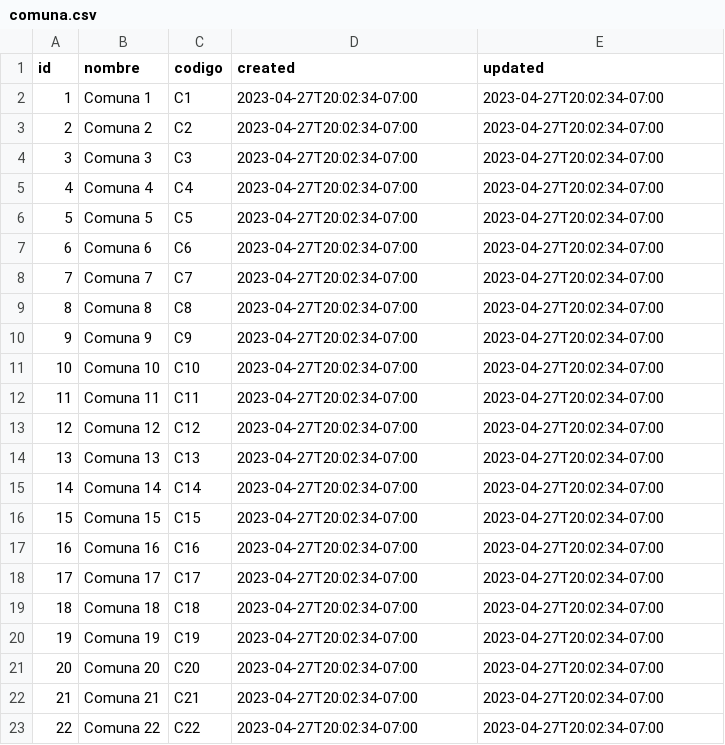
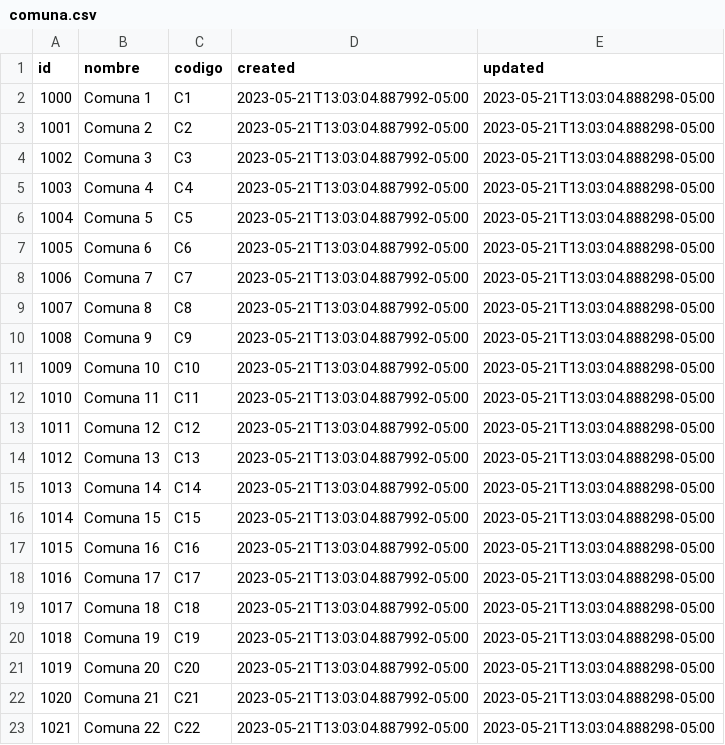
Before and after one commit to sebaxtian/tangara-api-mvp, a CSV file: db/csv/comuna.csv, drawn as a sheet.

```diff
--- a/db/csv/comuna.csv
+++ b/db/csv/comuna.csv
@@ -1,23 +1,23 @@
 id,nombre,codigo,created,updated
-1,Comuna 1,C1,2023-04-27T20:02:34-07:00,2023-04-27T20:02:34-07:00
-2,Comuna 2,C2,2023-04-27T20:02:34-07:00,2023-04-27T20:02:34-07:00
-3,Comuna 3,C3,2023-04-27T20:02:34-07:00,2023-04-27T20:02:34-07:00
-4,Comuna 4,C4,2023-04-27T20:02:34-07:00,2023-04-27T20:02:34-07:00
-5,Comuna 5,C5,2023-04-27T20:02:34-07:00,2023-04-27T20:02:34-07:00
-6,Comuna 6,C6,2023-04-27T20:02:34-07:00,2023-04-27T20:02:34-07:00
-7,Comuna 7,C7,2023-04-27T20:02:34-07:00,2023-04-27T20:02:34-07:00
-8,Comuna 8,C8,2023-04-27T20:02:34-07:00,2023-04-27T20:02:34-07:00
-9,Comuna 9,C9,2023-04-27T20:02:34-07:00,2023-04-27T20:02:34-07:00
-10,Comuna 10,C10,2023-04-27T20:02:34-07:00,2023-04-27T20:02:34-07:00
-11,Comuna 11,C11,2023-04-27T20:02:34-07:00,2023-04-27T20:02:34-07:00
-12,Comuna 12,C12,2023-04-27T20:02:34-07:00,2023-04-27T20:02:34-07:00
-13,Comuna 13,C13,2023-04-27T20:02:34-07:00,2023-04-27T20:02:34-07:00
-14,Comuna 14,C14,2023-04-27T20:02:34-07:00,2023-04-27T20:02:34-07:00
-15,Comuna 15,C15,2023-04-27T20:02:34-07:00,2023-04-27T20:02:34-07:00
-16,Comuna 16,C16,2023-04-27T20:02:34-07:00,2023-04-27T20:02:34-07:00
-17,Comuna 17,C17,2023-04-27T20:02:34-07:00,2023-04-27T20:02:34-07:00
-18,Comuna 18,C18,2023-04-27T20:02:34-07:00,2023-04-27T20:02:34-07:00
-19,Comuna 19,C19,2023-04-27T20:02:34-07:00,2023-04-27T20:02:34-07:00
-20,Comuna 20,C20,2023-04-27T20:02:34-07:00,2023-04-27T20:02:34-07:00
-21,Comuna 21,C21,2023-04-27T20:02:34-07:00,2023-04-27T20:02:34-07:00
-22,Comuna 22,C22,2023-04-27T20:02:34-07:00,2023-04-27T20:02:34-07:00
+1000,Comuna 1,C1,2023-05-21T13:03:04.887992-05:00,2023-05-21T13:03:04.888298-05:00
+1001,Comuna 2,C2,2023-05-21T13:03:04.887992-05:00,2023-05-21T13:03:04.888298-05:00
+1002,Comuna 3,C3,2023-05-21T13:03:04.887992-05:00,2023-05-21T13:03:04.888298-05:00
+1003,Comuna 4,C4,2023-05-21T13:03:04.887992-05:00,2023-05-21T13:03:04.888298-05:00
+1004,Comuna 5,C5,2023-05-21T13:03:04.887992-05:00,2023-05-21T13:03:04.888298-05:00
+1005,Comuna 6,C6,2023-05-21T13:03:04.887992-05:00,2023-05-21T13:03:04.888298-05:00
+1006,Comuna 7,C7,2023-05-21T13:03:04.887992-05:00,2023-05-21T13:03:04.888298-05:00
+1007,Comuna 8,C8,2023-05-21T13:03:04.887992-05:00,2023-05-21T13:03:04.888298-05:00
+1008,Comuna 9,C9,2023-05-21T13:03:04.887992-05:00,2023-05-21T13:03:04.888298-05:00
+1009,Comuna 10,C10,2023-05-21T13:03:04.887992-05:00,2023-05-21T13:03:04.888298-05:00
+1010,Comuna 11,C11,2023-05-21T13:03:04.887992-05:00,2023-05-21T13:03:04.888298-05:00
+1011,Comuna 12,C12,2023-05-21T13:03:04.887992-05:00,2023-05-21T13:03:04.888298-05:00
+1012,Comuna 13,C13,2023-05-21T13:03:04.887992-05:00,2023-05-21T13:03:04.888298-05:00
+1013,Comuna 14,C14,2023-05-21T13:03:04.887992-05:00,2023-05-21T13:03:04.888298-05:00
+1014,Comuna 15,C15,2023-05-21T13:03:04.887992-05:00,2023-05-21T13:03:04.888298-05:00
+1015,Comuna 16,C16,2023-05-21T13:03:04.887992-05:00,2023-05-21T13:03:04.888298-05:00
+1016,Comuna 17,C17,2023-05-21T13:03:04.887992-05:00,2023-05-21T13:03:04.888298-05:00
+1017,Comuna 18,C18,2023-05-21T13:03:04.887992-05:00,2023-05-21T13:03:04.888298-05:00
+1018,Comuna 19,C19,2023-05-21T13:03:04.887992-05:00,2023-05-21T13:03:04.888298-05:00
+1019,Comuna 20,C20,2023-05-21T13:03:04.887992-05:00,2023-05-21T13:03:04.888298-05:00
+1020,Comuna 21,C21,2023-05-21T13:03:04.887992-05:00,2023-05-21T13:03:04.888298-05:00
+1021,Comuna 22,C22,2023-05-21T13:03:04.887992-05:00,2023-05-21T13:03:04.888298-05:00
```
Also changed, not shown: db/csv/areaexp.csv, db/csv/areapro.csv, 17 other files.
